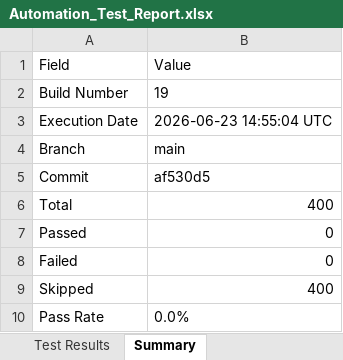
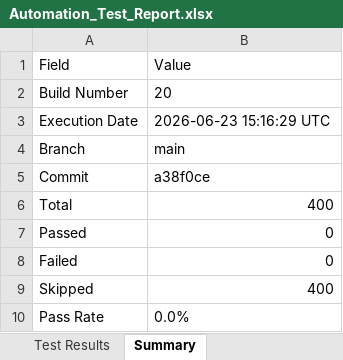
Before and after one commit to Dinesh-2005d/Smart_Admission, an Excel workbook: reports/appium/Excel/Automation_Test_Report.xlsx, sheet Summary, drawn as a sheet; values as stored, in another font and other column widths than the file's, no borders; the diff names each change by its address in the sheet, - before the commit and + after, or states it on an @@ line.

```diff
--- a/reports/appium/Excel/Automation_Test_Report.xlsx (sheet Summary)
+++ b/reports/appium/Excel/Automation_Test_Report.xlsx (sheet Summary)
-B2: 19
+B2: 20
-B3: 2026-06-23 14:55:04 UTC
+B3: 2026-06-23 15:16:29 UTC
-B5: af530d5
+B5: a38f0ce
```
Also changed, not shown: reports/backend/Excel/Automation_Test_Report.xlsx, reports/security/Security_Review_Report.xlsx, 25 other files.
